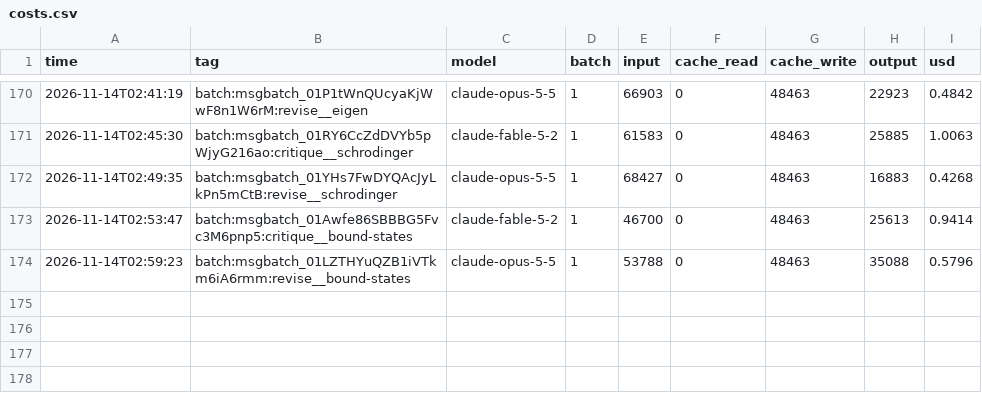
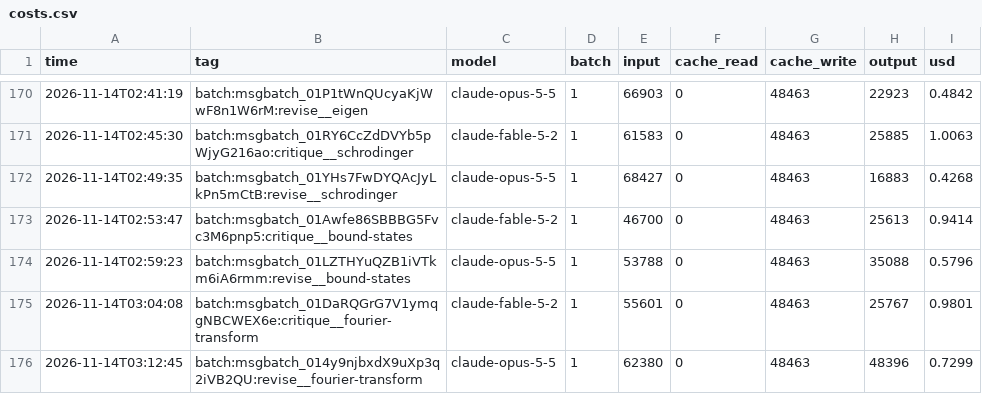
Before and after one commit to dsr001001/QM_Potentials_and_Number_Theory, a CSV file: ledger/costs.csv, drawn as a sheet; only a part is shown, gaps mark what is left out.

```diff
--- a/ledger/costs.csv
+++ b/ledger/costs.csv
@@ -174 +174,3 @@ time,tag,model,batch,input,cache_read,cache_write,output,usd
 2026-11-14T02:59:23,batch:msgbatch_01LZTHYuQZB1iVTkm6iA6rmm:revise__bound-states,claude-opus-5-5,1,53788,0,48463,35088,0.5796
+2026-11-14T03:04:08,batch:msgbatch_01DaRQGrG7V1ymqgNBCWEX6e:critique__fourier-transform,claude-fable-5-2,1,55601,0,48463,25767,0.9801
+2026-11-14T03:12:45,batch:msgbatch_014y9njbxdX9uXp3q2iVB2QU:revise__fourier-transform,claude-opus-5-5,1,62380,0,48463,48396,0.7299
```
Also changed, not shown: 14 other files.
